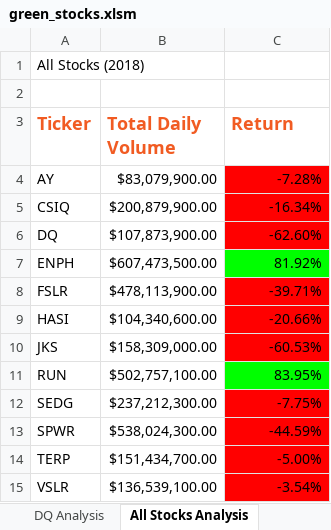
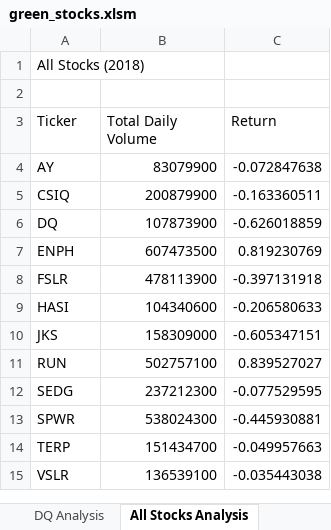
Before and after one commit to mshideler/Stocks-Analysis, an Excel workbook: green_stocks.xlsm, sheet All Stocks Analysis, drawn as a sheet; values as stored, in another font and other column widths than the file's, no borders; charts and pictures not drawn; the diff names each change by its address in the sheet, - before the commit and + after, or states it on an @@ line.

Commit message:
Added code for section 2.5

```diff
--- a/green_stocks.xlsm (sheet All Stocks Analysis)
+++ b/green_stocks.xlsm (sheet All Stocks Analysis)
@@ A3:C3 bold: on → off, text colour: #F15B22 → black, text size: smaller @@
-B4 (Total Daily Volume): $83,079,900.00
+B4 (Total Daily Volume): 83079900
-C4 (Return): -7.28%
+C4 (Return): -0.072847638
-C4:C6 fill: #FF0000
+C4:C6 fill: none
-B5 (Total Daily Volume): $200,879,900.00
+B5 (Total Daily Volume): 200879900
-C5 (Return): -16.34%
+C5 (Return): -0.163360511
-B6 (Total Daily Volume): $107,873,900.00
+B6 (Total Daily Volume): 107873900
-C6 (Return): -62.60%
+C6 (Return): -0.626018859
-B7 (Total Daily Volume): $607,473,500.00
+B7 (Total Daily Volume): 607473500
-C7 (Return): 81.92%
+C7 (Return): 0.819230769
-C7 fill: #00FF00
+C7 fill: none
-B8 (Total Daily Volume): $478,113,900.00
+B8 (Total Daily Volume): 478113900
-C8 (Return): -39.71%
+C8 (Return): -0.397131918
-C8:C10 fill: #FF0000
+C8:C10 fill: none
-B9 (Total Daily Volume): $104,340,600.00
+B9 (Total Daily Volume): 104340600
-C9 (Return): -20.66%
+C9 (Return): -0.206580633
-B10 (Total Daily Volume): $158,309,000.00
+B10 (Total Daily Volume): 158309000
-C10 (Return): -60.53%
+C10 (Return): -0.605347151
-B11 (Total Daily Volume): $502,757,100.00
+B11 (Total Daily Volume): 502757100
-C11 (Return): 83.95%
+C11 (Return): 0.839527027
-C11 fill: #00FF00
+C11 fill: none
-B12 (Total Daily Volume): $237,212,300.00
+B12 (Total Daily Volume): 237212300
-C12 (Return): -7.75%
+C12 (Return): -0.077529595
-C12:C15 fill: #FF0000
+C12:C15 fill: none
-B13 (Total Daily Volume): $538,024,300.00
+B13 (Total Daily Volume): 538024300
-C13 (Return): -44.59%
+C13 (Return): -0.445930881
-B14 (Total Daily Volume): $151,434,700.00
+B14 (Total Daily Volume): 151434700
-C14 (Return): -5.00%
+C14 (Return): -0.049957663
-B15 (Total Daily Volume): $136,539,100.00
+B15 (Total Daily Volume): 136539100
-C15 (Return): -3.54%
+C15 (Return): -0.035443038
```
Also changed, not shown: charts or pictures.
